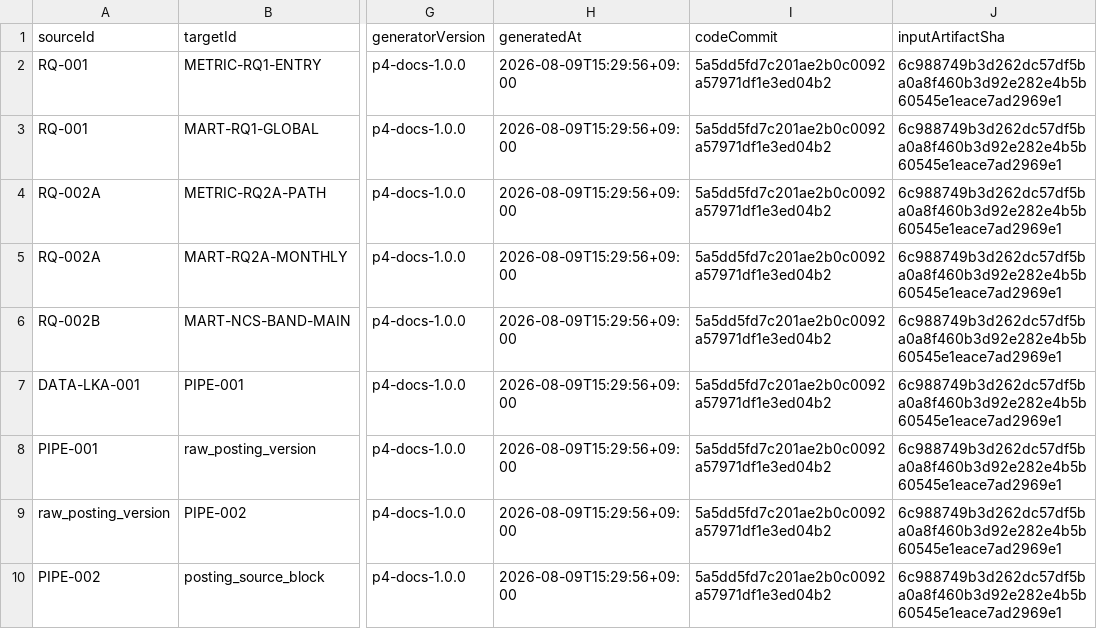
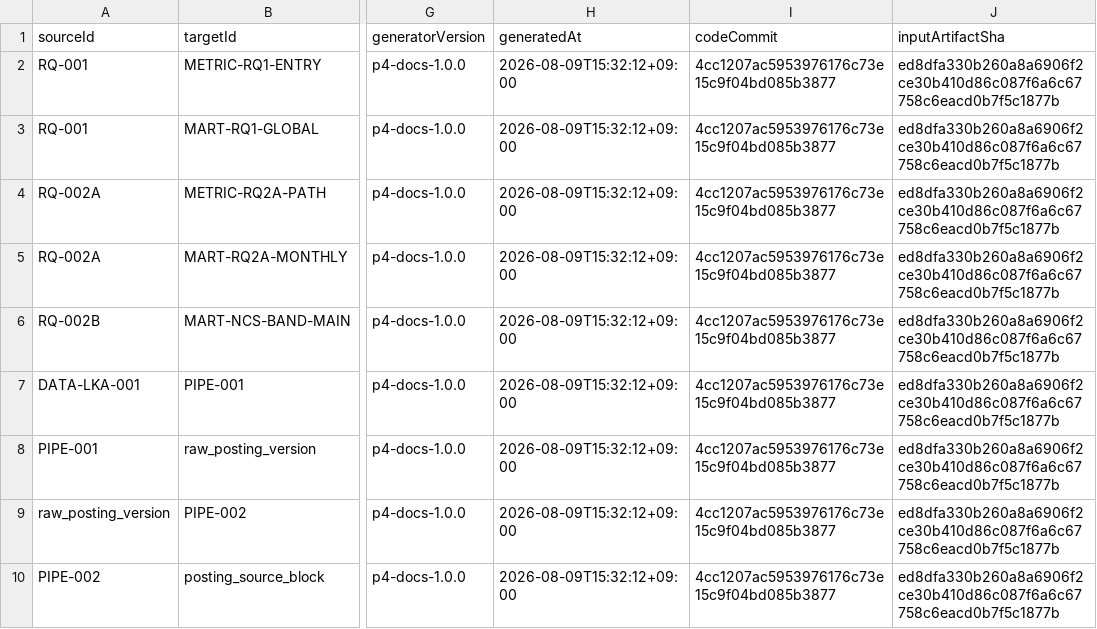
Before and after one commit to Siegfriex/DSJA_P4_AI_recruit, a CSV file: docs/00_master/P4_TRACEABILITY_MATRIX.csv, drawn as a sheet; only a part is shown, gaps mark what is left out; the diff covers the shown part only; the diff names each change by its address in the sheet, - before the commit and + after, or states it on an @@ line.

```diff
--- a/docs/00_master/P4_TRACEABILITY_MATRIX.csv
+++ b/docs/00_master/P4_TRACEABILITY_MATRIX.csv
-H2:H10 (generatedAt): 2026-08-09T15:29:56+09:00
+H2:H10 (generatedAt): 2026-08-09T15:32:12+09:00
-I2:I10 (codeCommit): 5a5dd5fd7c201ae2b0c0092a57971df1e3ed04b2
+I2:I10 (codeCommit): 4cc1207ac5953976176c73e15c9f04bd085b3877
-J2:J10 (inputArtifactSha): 6c988749b3d262dc57df5ba0a8f460b3d92e282e4b5b60545e1eace7ad2969e1
+J2:J10 (inputArtifactSha): ed8dfa330b260a8a6906f2ce30b410d86c087f6a6c67758c6eacd0b7f5c1877b
```
Also changed, not shown: 27 edited cells elsewhere in this file, docs/11_release/ARTIFACT_REGISTRY.csv, 5 other files.
